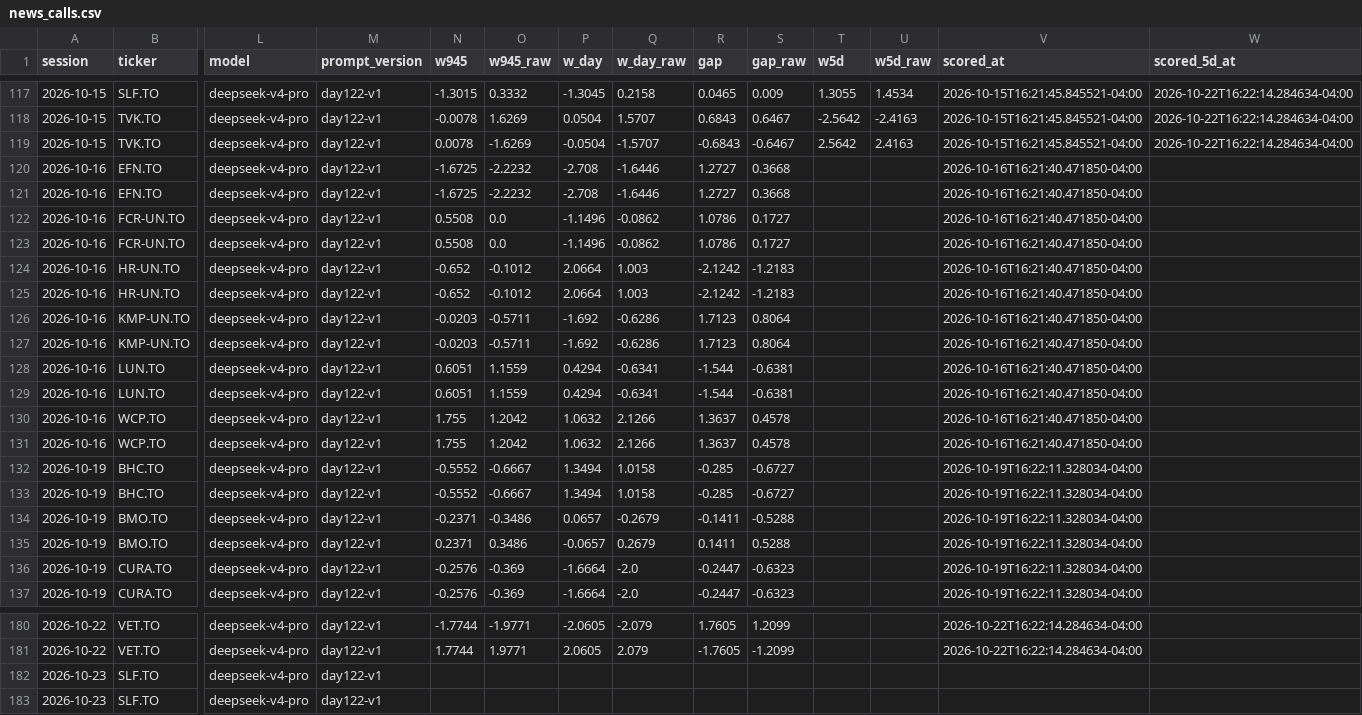
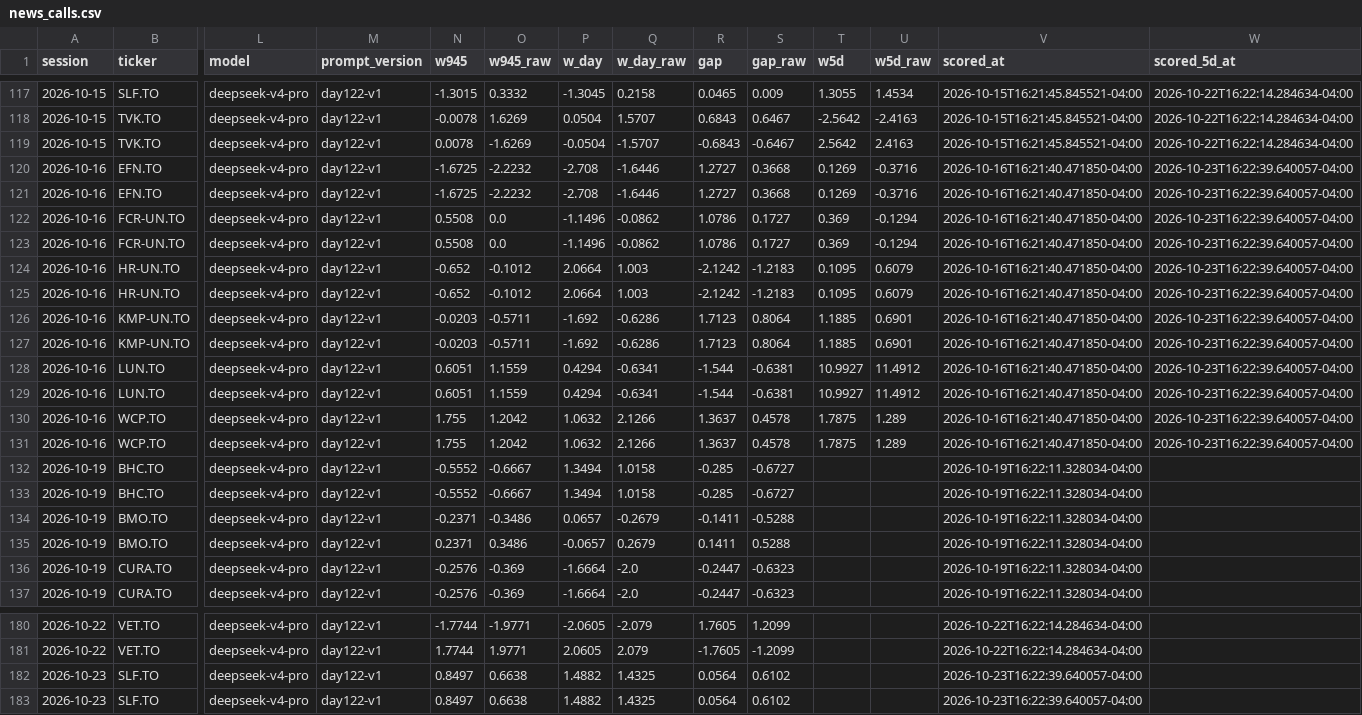
Before and after one commit to rufatb/RB, a CSV file: data/news_calls.csv, drawn as a sheet; only a part is shown, gaps mark what is left out; the diff names each change by its address in the sheet, - before the commit and + after, or states it on an @@ line.

```diff
--- a/data/news_calls.csv
+++ b/data/news_calls.csv
-T120:T121 (w5d): (empty)
+T120:T121 (w5d): 0.1269
-U120:U121 (w5d_raw): (empty)
+U120:U121 (w5d_raw): -0.3716
-W120:W131 (scored_5d_at): (empty)
+W120:W131 (scored_5d_at): 2026-10-23T16:22:39.640057-04:00
-T122:T123 (w5d): (empty)
+T122:T123 (w5d): 0.369
-U122:U123 (w5d_raw): (empty)
+U122:U123 (w5d_raw): -0.1294
-T124:T125 (w5d): (empty)
+T124:T125 (w5d): 0.1095
-U124:U125 (w5d_raw): (empty)
+U124:U125 (w5d_raw): 0.6079
-T126:T127 (w5d): (empty)
+T126:T127 (w5d): 1.1885
-U126:U127 (w5d_raw): (empty)
+U126:U127 (w5d_raw): 0.6901
-T128:T129 (w5d): (empty)
+T128:T129 (w5d): 10.9927
-U128:U129 (w5d_raw): (empty)
+U128:U129 (w5d_raw): 11.4912
-T130:T131 (w5d): (empty)
+T130:T131 (w5d): 1.7875
-U130:U131 (w5d_raw): (empty)
+U130:U131 (w5d_raw): 1.289
-N182:N183 (w945): (empty)
+N182:N183 (w945): 0.8497
-O182:O183 (w945_raw): (empty)
+O182:O183 (w945_raw): 0.6638
-P182:P183 (w_day): (empty)
+P182:P183 (w_day): 1.4882
-Q182:Q183 (w_day_raw): (empty)
+Q182:Q183 (w_day_raw): 1.4325
-R182:R183 (gap): (empty)
+R182:R183 (gap): 0.0564
-S182:S183 (gap_raw): (empty)
+S182:S183 (gap_raw): 0.6102
-V182:V183 (scored_at): (empty)
+V182:V183 (scored_at): 2026-10-23T16:22:39.640057-04:00
```
Also changed, not shown: data/model_picks.csv, data/reviews/execution_lab.csv, 4 other files.
